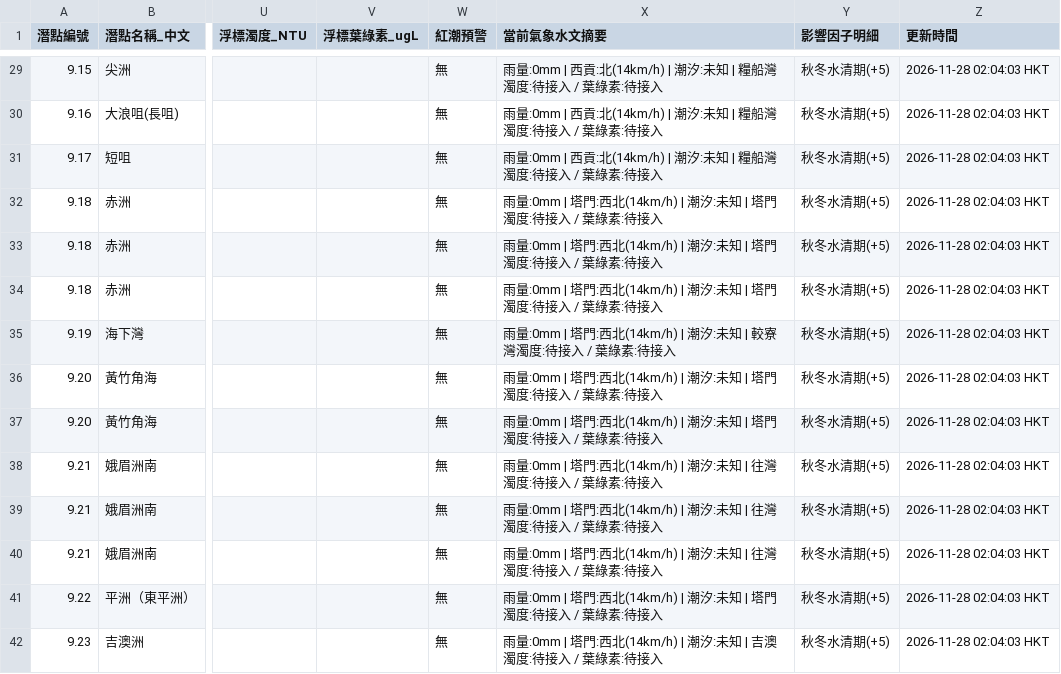
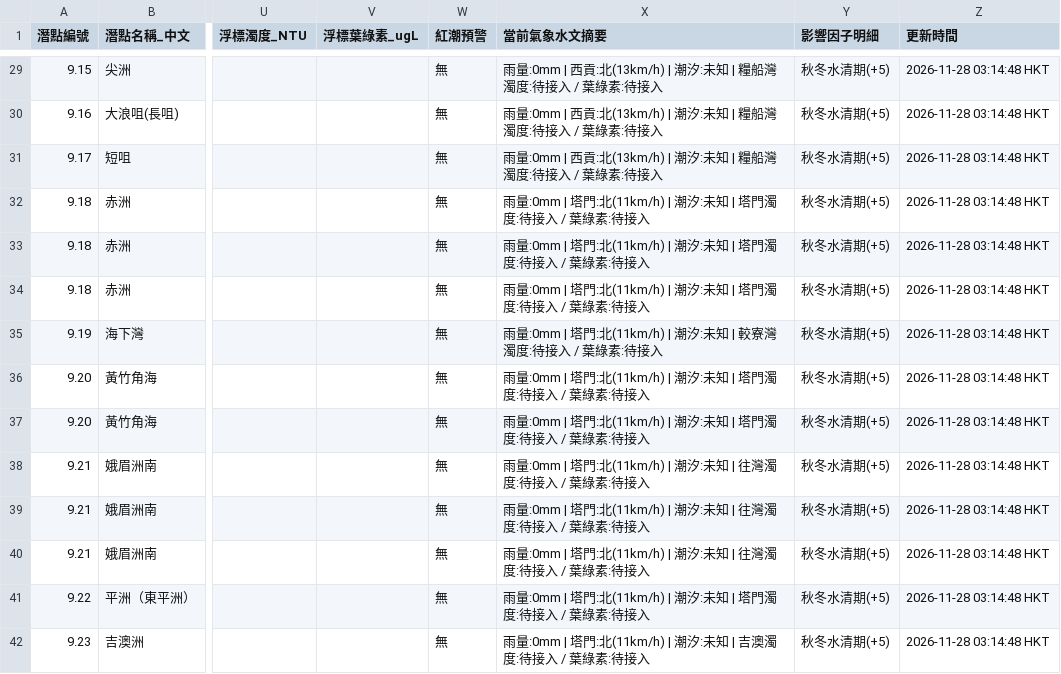
Before and after one commit to chanswc-sys/hk-56-divesites-live, a CSV file: live_visibility.csv, drawn as a sheet; only a part is shown, gaps mark what is left out; the diff covers the shown part only; the diff names each change by its address in the sheet, - before the commit and + after, or states it on an @@ line.

```diff
--- a/live_visibility.csv
+++ b/live_visibility.csv
-X29:X31 (當前氣象水文摘要): …西貢:北(14km/h) | 潮汐:…
+X29:X31 (當前氣象水文摘要): …西貢:北(13km/h) | 潮汐:…
-Z29:Z42 (更新時間): 2026-11-28 02:04:03 HKT
+Z29:Z42 (更新時間): 2026-11-28 03:14:48 HKT
-X32:X34 (當前氣象水文摘要): …| 塔門:西北(14km/h) | 潮汐:…
+X32:X34 (當前氣象水文摘要): …| 塔門:北(11km/h) | 潮汐:…
-X35 (當前氣象水文摘要): …| 塔門:西北(14km/h) | 潮汐:…
+X35 (當前氣象水文摘要): …| 塔門:北(11km/h) | 潮汐:…
-X36:X37 (當前氣象水文摘要): …| 塔門:西北(14km/h) | 潮汐:…
+X36:X37 (當前氣象水文摘要): …| 塔門:北(11km/h) | 潮汐:…
-X38:X40 (當前氣象水文摘要): …| 塔門:西北(14km/h) | 潮汐:…
+X38:X40 (當前氣象水文摘要): …| 塔門:北(11km/h) | 潮汐:…
-X41 (當前氣象水文摘要): …| 塔門:西北(14km/h) | 潮汐:…
+X41 (當前氣象水文摘要): …| 塔門:北(11km/h) | 潮汐:…
-X42 (當前氣象水文摘要): …| 塔門:西北(14km/h) | 潮汐:…
+X42 (當前氣象水文摘要): …| 塔門:北(11km/h) | 潮汐:…
```
Also changed, not shown: 91 edited cells elsewhere in this file, 1 other file.
